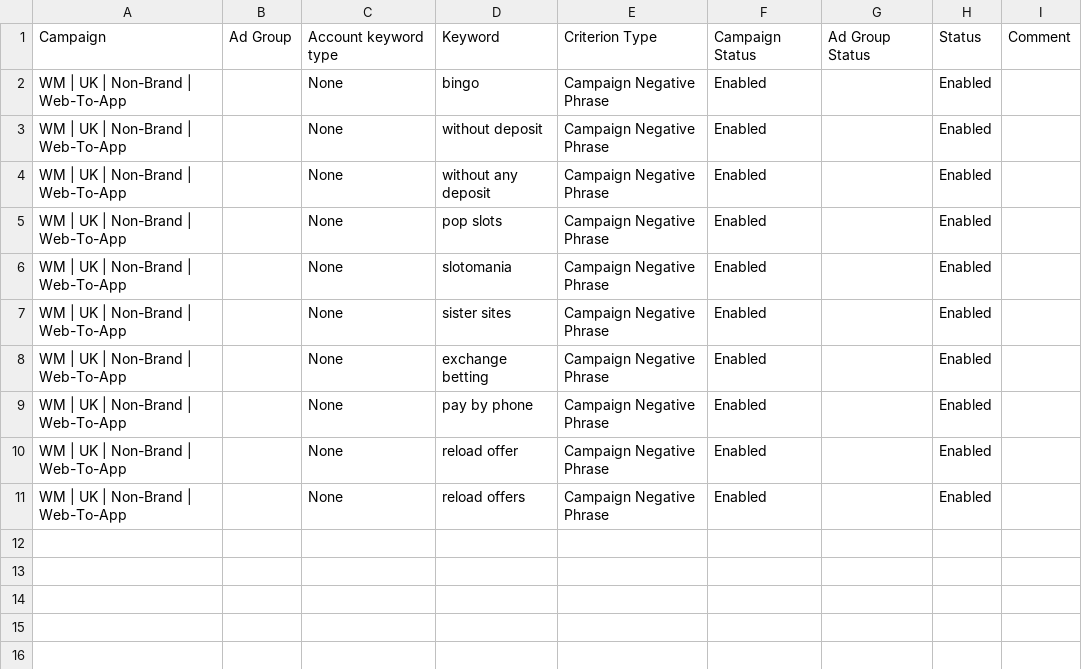
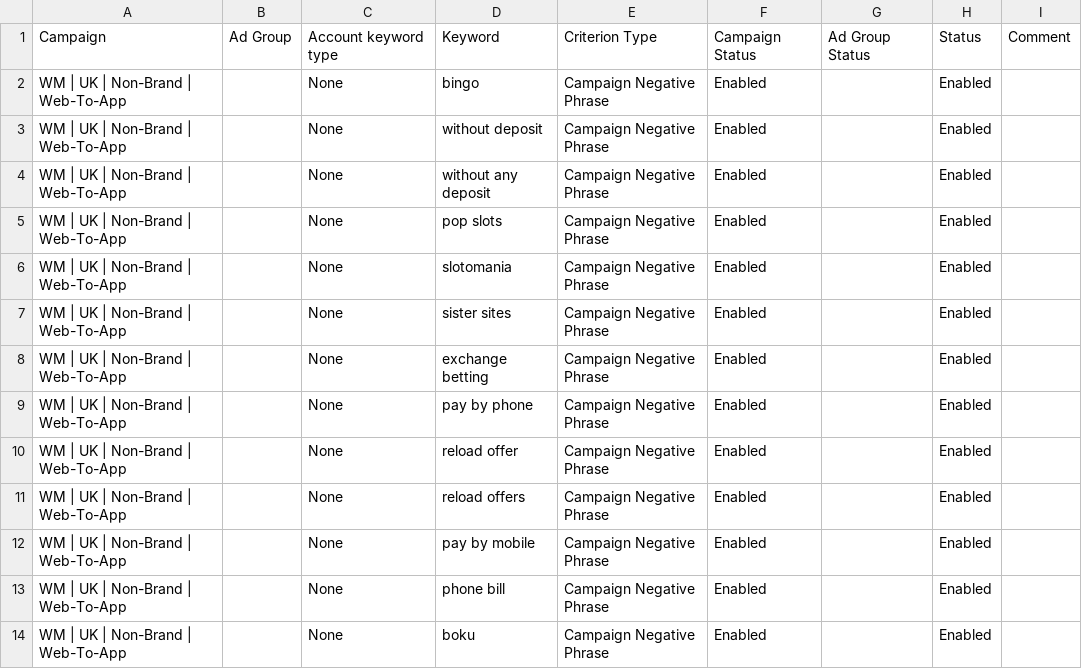
Before and after one commit to michaelwonderland/seo, a CSV file: stakemate/editor/Stakemate_NonBrand_Negatives_Add_20260905.csv, drawn as a sheet; the diff names each change by its address in the sheet, - before the commit and + after, or states it on an @@ line.

```diff
--- a/stakemate/editor/Stakemate_NonBrand_Negatives_Add_20260905.csv
+++ b/stakemate/editor/Stakemate_NonBrand_Negatives_Add_20260905.csv
+row 12: WM | UK | Non-Brand | Web-To-App |  | None | pay by mobile | Campaign Negative Phrase | Enabled |  | Enabled
+row 13: WM | UK | Non-Brand | Web-To-App |  | None | phone bill | Campaign Negative Phrase | Enabled |  | Enabled
+row 14: WM | UK | Non-Brand | Web-To-App |  | None | boku | Campaign Negative Phrase | Enabled |  | Enabled
```
Also changed, not shown: 3 other files.
